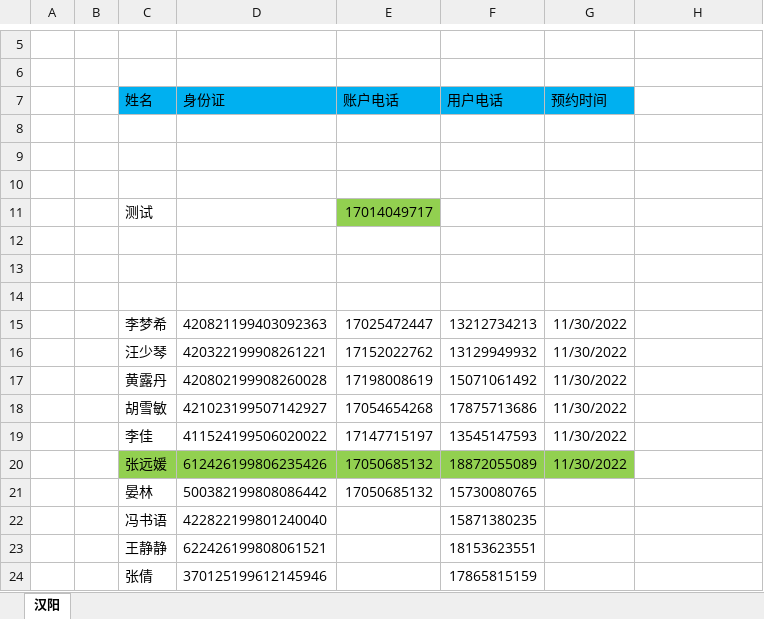
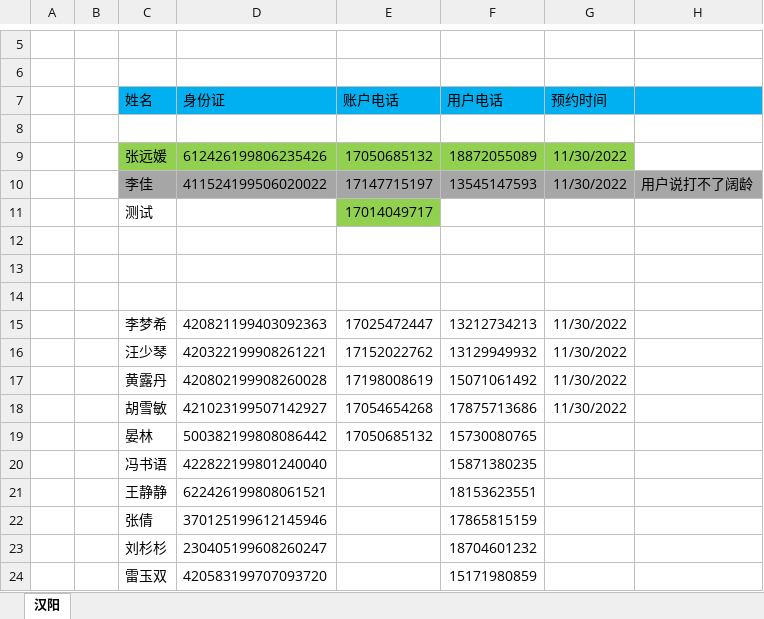
Before and after one commit to perfect2645/DotnetMiao, an Excel workbook: miaoTemp/楚天/汉阳用户.xlsx, sheet 汉阳, drawn as a sheet; only a part is shown, gaps mark what is left out; the shorter side is filled out with more unchanged rows; values as stored, in another font and other column widths than the file's, no borders; removed rows and columns are numbered as before the commit, all else as after; the diff names each change by its address in the sheet, - before the commit and + after, or states it on an @@ line.

```diff
--- a/miaoTemp/楚天/汉阳用户.xlsx (sheet 汉阳)
+++ b/miaoTemp/楚天/汉阳用户.xlsx (sheet 汉阳)
-H7 fill: none
+H7 fill: #00B0F0
-row 9: (empty)
+row 9:  |  | 张远媛 | 612426199806235426 | 17050685132 | 18872055089 | 11/30/2022
-C9:G9 fill: none
+C9:G9 fill: #92D050
-row 10: (empty)
+row 10:  |  | 李佳 | 411524199506020022 | 17147715197 | 13545147593 | 11/30/2022 | 用户说打不了阔龄
-C10:H10 fill: none
+C10:H10 fill: #A6A6A6
-row 19:  |  | 李佳 | 411524199506020022 | 17147715197 | 13545147593 | 11/30/2022
-row 20:  |  | 张远媛 | 612426199806235426 | 17050685132 | 18872055089 | 11/30/2022
```
Also changed, not shown: 10 other files.
